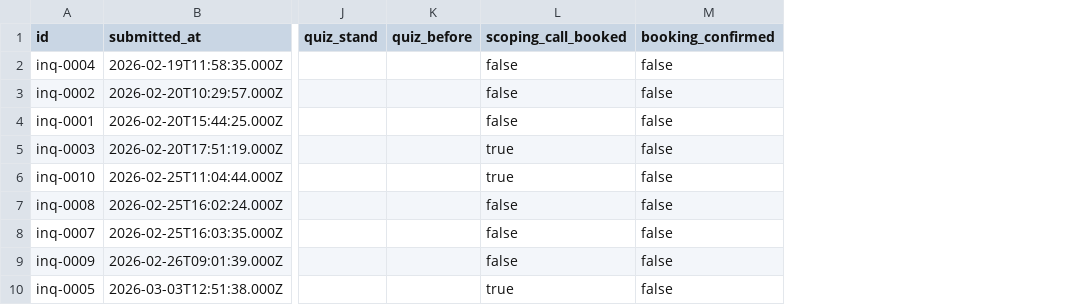
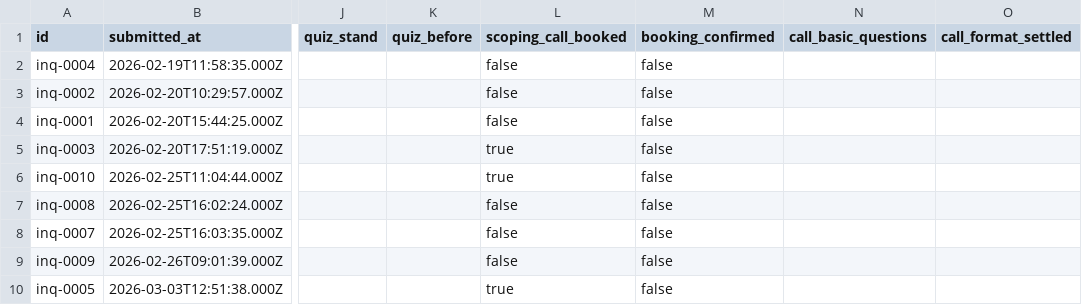
Before and after one commit to andyman3000/loopwise, a CSV file: data/inquiries.csv, drawn as a sheet; only a part is shown, gaps mark what is left out; the diff names each change by its address in the sheet, - before the commit and + after, or states it on an @@ line.

Commit message:
block(06): scoping calls recorded from four weeks before launch, basics asked and format settled, on the launch card and the dashboard

```diff
--- a/data/inquiries.csv
+++ b/data/inquiries.csv
+column N (call_basic_questions), empty
+column O (call_format_settled), empty
```
Also changed, not shown: 8 other files.
